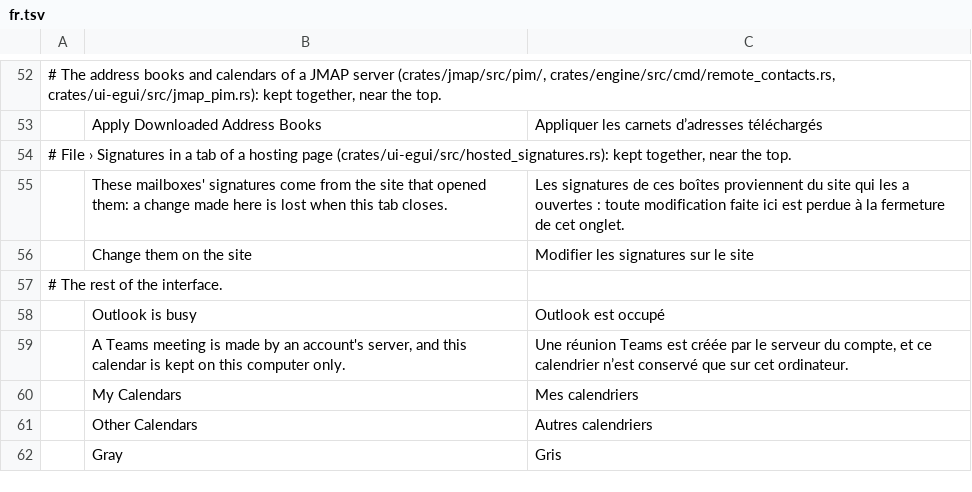
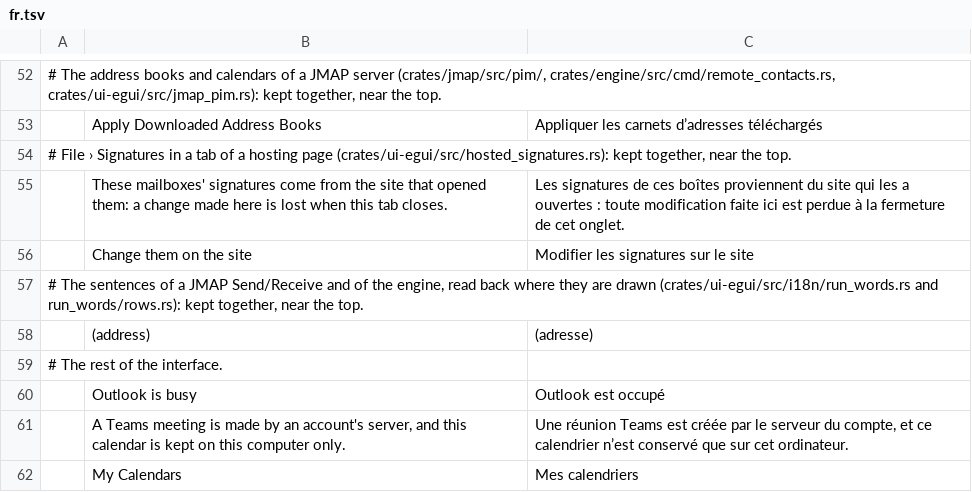
Before and after one commit to bvisible/mailcraft, a TSV file: crates/ui-egui/src/i18n/fr.tsv, drawn as a sheet; only a part is shown, gaps mark what is left out; the shorter side is filled out with more unchanged rows; the diff names each change by its address in the sheet, - before the commit and + after, or states it on an @@ line.

Commit message:
feat(i18n): run_words reads a sentence the crates write as the template it was made from, and says it in a language
The matcher, with no rows yet. A row is the crates' English with a {placeholder} for each value, its family, and the
family each placeholder that holds a reason is read with; a line is read by the rows of a family, whole or not at
all, and a reason inside it by the rows of its own, so a frame round a reason round the transport's words is
followed down. What a placeholder may hold follows its name: digits, a JMAP type word, a subject, addresses, a
folder (a standard one by the folder pane's name), a reason, or text shown as it came (a server's words, a size).
Where a placeholder ends at a text that a value may also hold (a subject with `': ` in it), the reading that reads
its reasons wins, and the earliest one otherwise. The two words the engine puts in a line, `(no subject)` and
`(address)`, are the interface's. Hostile text is bounded: 1,024 characters, reasons four deep, 10,000 ways of
reading tried, sixteen places a placeholder may end at; past that a line is shown as it came. `explain` says what a
text reads as in a language, and which reasons in it no row reads (kept as they came).

```diff
--- a/crates/ui-egui/src/i18n/fr.tsv
+++ b/crates/ui-egui/src/i18n/fr.tsv
+row 57: # The sentences of a JMAP Send/Receive and of the engine, read back where they are drawn (crates/ui-egui/src/i18n/run_words.rs and run_words/rows.rs): kept together, near the top.
+row 58:  | (address) | (adresse)
```
Also changed, not shown: 5 other files.
